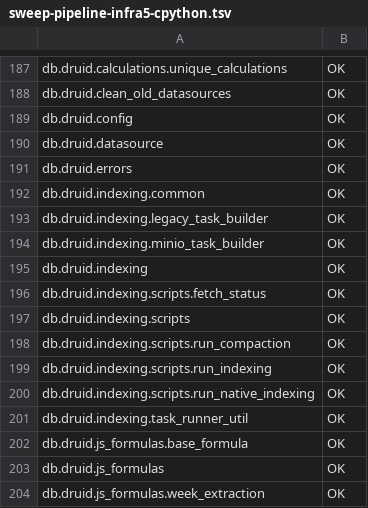
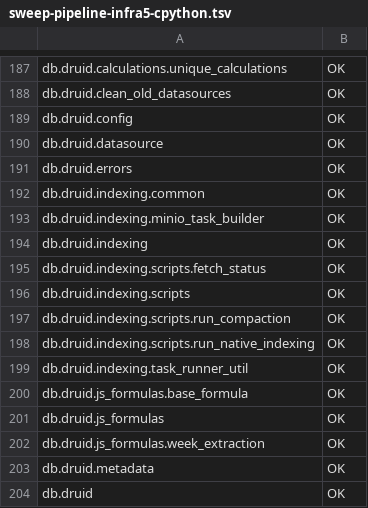
Before and after one commit to Aurumdev952/Harmony, a TSV file: docs/modernisation/work/WP-0d-evidence/sweep-pipeline-infra5-cpython.tsv, drawn as a sheet; only a part is shown, gaps mark what is left out; the shorter side is filled out with more unchanged rows; the diff names each change by its address in the sheet, - before the commit and + after, or states it on an @@ line.

```diff
--- a/docs/modernisation/work/WP-0d-evidence/sweep-pipeline-infra5-cpython.tsv
+++ b/docs/modernisation/work/WP-0d-evidence/sweep-pipeline-infra5-cpython.tsv
-row 193: db.druid.indexing.legacy_task_builder | OK
-row 199: db.druid.indexing.scripts.run_indexing | OK
```
Also changed, not shown: docs/modernisation/work/WP-0d-evidence/sweep-pipeline-infra5-pypy.tsv, 6 other files.
